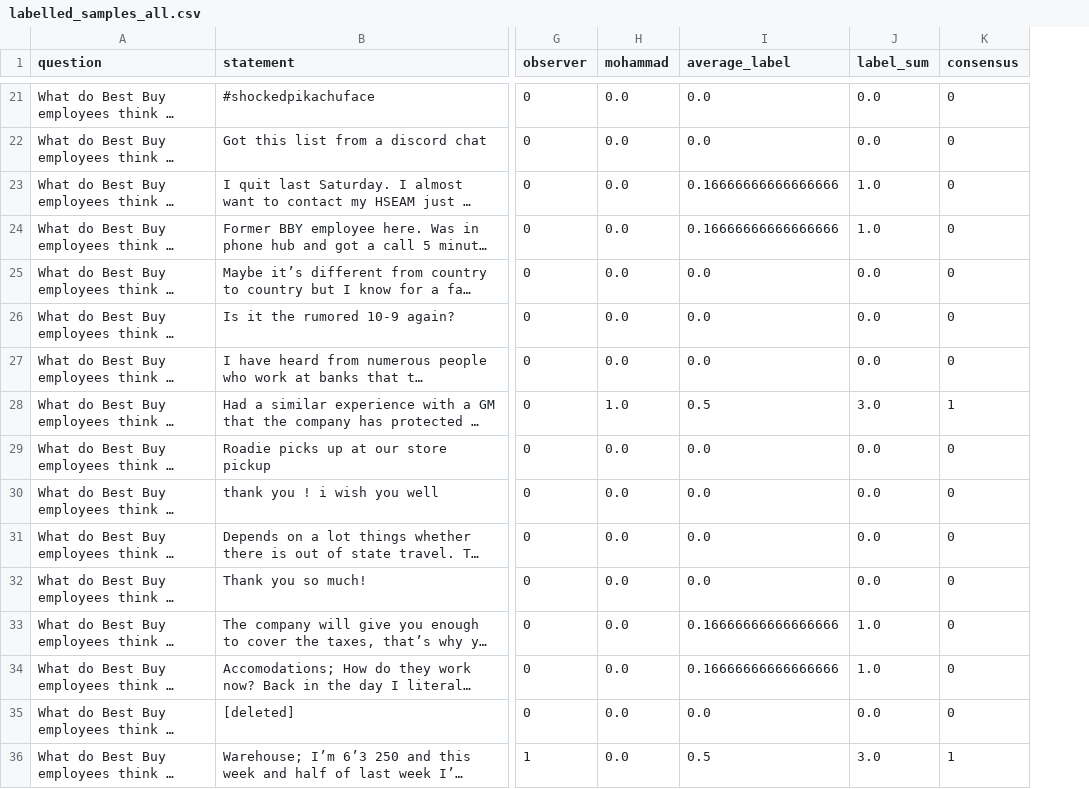
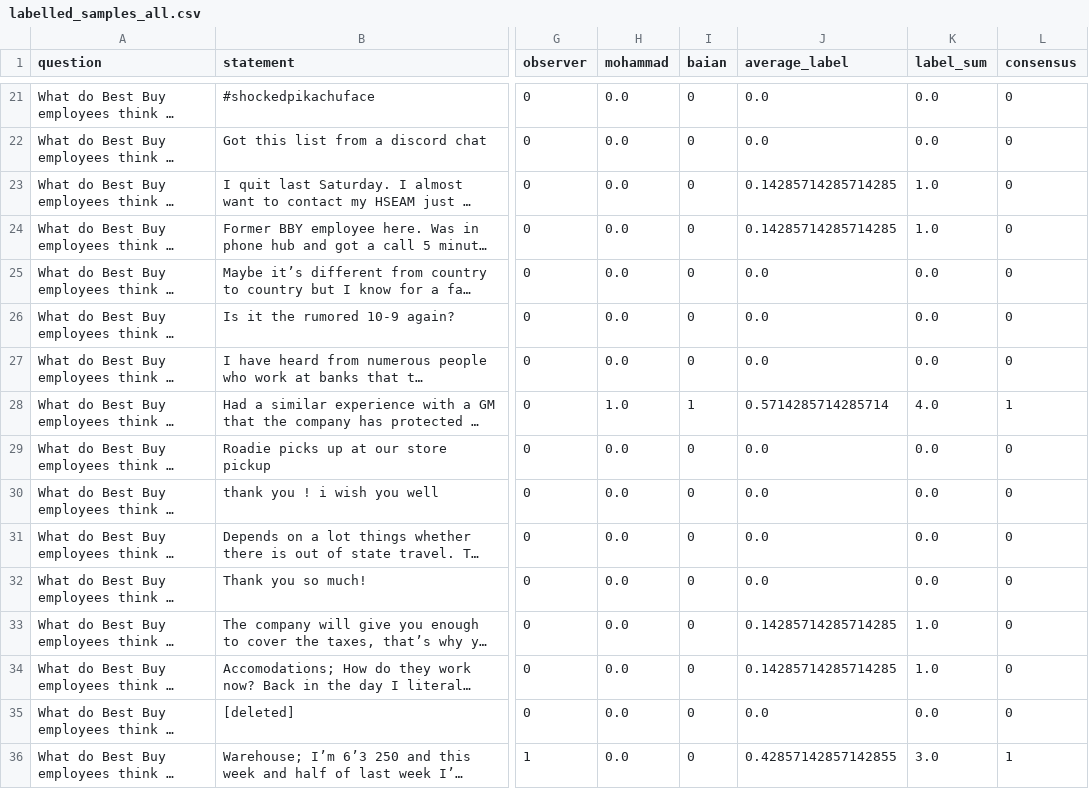
Before and after one commit to peter-mm-williams/aware-nlp, a CSV file: data/best_buy/labelled_samples_all.csv, drawn as a sheet; only a part is shown, gaps mark what is left out; long unchanged cells end in …; addresses are those after the commit; the diff covers the shown part only; the diff names each change by its address in the sheet, - before the commit and + after, or states it on an @@ line.

Commit message:
Updating PeterNotebooks

```diff
--- a/data/best_buy/labelled_samples_all.csv
+++ b/data/best_buy/labelled_samples_all.csv
+column I (baian), rows 21-36: 0 | 0 | 0 | 0 | 0 | 0 | 0 | 1 | 0 | 0 | 0 | 0 | 0 | 0 | 0 | 0
-J23:J24 (average_label): 0.16666666666666666
+J23:J24 (average_label): 0.14285714285714285
-J28 (average_label): 0.5
+J28 (average_label): 0.5714285714285714
-K28 (label_sum): 3.0
+K28 (label_sum): 4.0
-J33:J34 (average_label): 0.16666666666666666
+J33:J34 (average_label): 0.14285714285714285
-J36 (average_label): 0.5
+J36 (average_label): 0.42857142857142855
```
Also changed, not shown: 58 edited cells elsewhere in this file, 7 other files.
